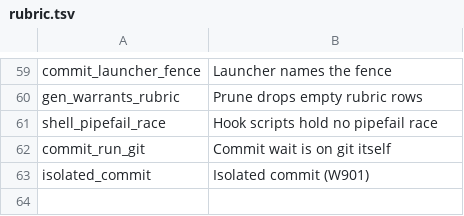
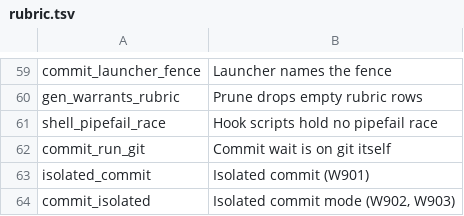
Before and after one commit to mikemol/mtools, a TSV file: hooks/rubric.tsv, drawn as a sheet; only a part is shown, gaps mark what is left out; the diff names each change by its address in the sheet, - before the commit and + after, or states it on an @@ line.

```diff
--- a/hooks/rubric.tsv
+++ b/hooks/rubric.tsv
+row 64: commit_isolated | Isolated commit mode (W902, W903)
```
Also changed, not shown: 6 other files.
